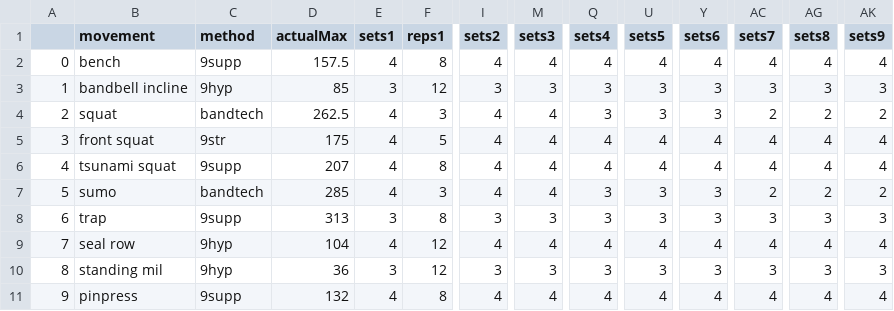
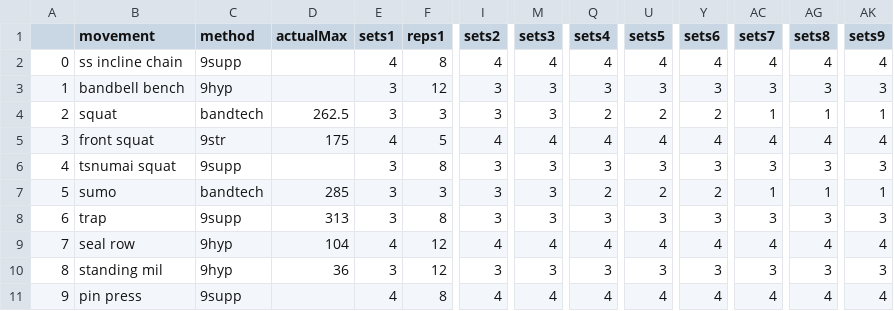
Before and after one commit to eac521/lifts, a CSV file: site/InitialData/meso_upload.csv, drawn as a sheet; only a part is shown, gaps mark what is left out; the diff covers the shown part only; the diff names each change by its address in the sheet, - before the commit and + after, or states it on an @@ line.

```diff
--- a/site/InitialData/meso_upload.csv
+++ b/site/InitialData/meso_upload.csv
-B2 (movement): bench
+B2 (movement): ss incline chain
-D2 (actualMax): 157.5
+D2 (actualMax): (empty)
-B3 (movement): bandbell incline
+B3 (movement): bandbell bench
-D3 (actualMax): 85
+D3 (actualMax): (empty)
-E4 (sets1): 4
+E4 (sets1): 3
-I4 (sets2): 4
+I4 (sets2): 3
-M4 (sets3): 4
+M4 (sets3): 3
-Q4 (sets4): 3
+Q4 (sets4): 2
-U4 (sets5): 3
+U4 (sets5): 2
-Y4 (sets6): 3
+Y4 (sets6): 2
-AC4 (sets7): 2
+AC4 (sets7): 1
-AG4 (sets8): 2
+AG4 (sets8): 1
-AK4 (sets9): 2
+AK4 (sets9): 1
-B6 (movement): tsunami squat
+B6 (movement): tsnumai squat
-D6 (actualMax): 207
+D6 (actualMax): (empty)
-E6:E7 (sets1): 4
+E6:E7 (sets1): 3
-I6:I7 (sets2): 4
+I6:I7 (sets2): 3
-M6:M7 (sets3): 4
+M6:M7 (sets3): 3
-Q6 (sets4): 4
+Q6 (sets4): 3
-U6 (sets5): 4
+U6 (sets5): 3
-Y6 (sets6): 4
+Y6 (sets6): 3
-AC6 (sets7): 4
+AC6 (sets7): 3
-AG6 (sets8): 4
+AG6 (sets8): 3
-AK6 (sets9): 4
+AK6 (sets9): 3
-Q7 (sets4): 3
+Q7 (sets4): 2
-U7 (sets5): 3
+U7 (sets5): 2
-Y7 (sets6): 3
+Y7 (sets6): 2
-AC7 (sets7): 2
+AC7 (sets7): 1
-AG7 (sets8): 2
+AG7 (sets8): 1
-AK7 (sets9): 2
+AK7 (sets9): 1
-B11 (movement): pinpress
+B11 (movement): pin press
-D11 (actualMax): 132
+D11 (actualMax): (empty)
```
Also changed, not shown: 1 added row, 1 removed row and 11 edited cells elsewhere in this file, site/InitialData/meso_file.csv, 5 other files.
